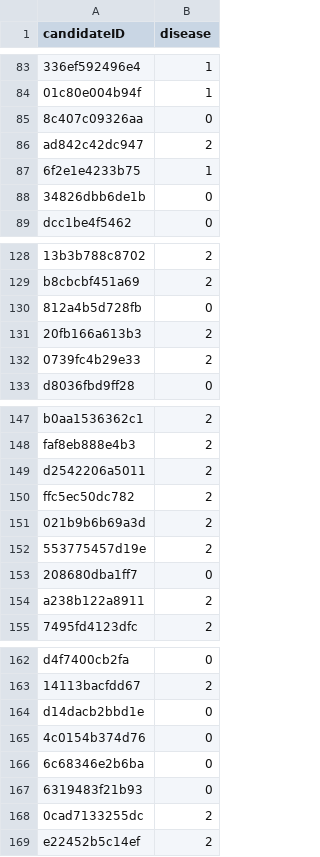
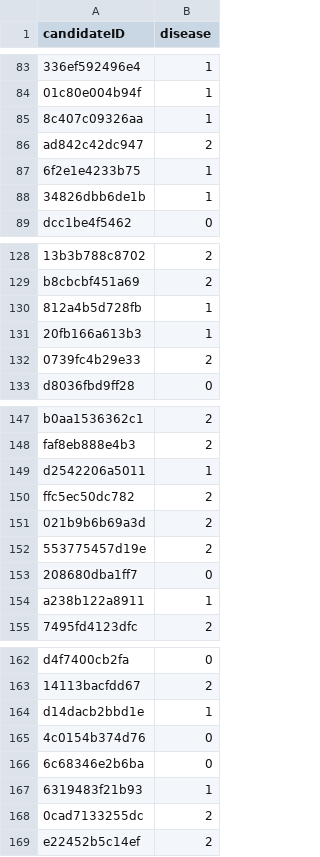
Before and after one commit to csera5/MedicalSoundClassification, a CSV file: submission.csv, drawn as a sheet; only a part is shown, gaps mark what is left out; the diff covers the shown part only; the diff names each change by its address in the sheet, - before the commit and + after, or states it on an @@ line.

```diff
--- a/submission.csv
+++ b/submission.csv
-B85 (disease): 0
+B85 (disease): 1
-B88 (disease): 0
+B88 (disease): 1
-B130 (disease): 0
+B130 (disease): 1
-B131 (disease): 2
+B131 (disease): 1
-B149 (disease): 2
+B149 (disease): 1
-B154 (disease): 2
+B154 (disease): 1
-B164 (disease): 0
+B164 (disease): 1
-B167 (disease): 0
+B167 (disease): 1
```
Also changed, not shown: 30 edited cells elsewhere in this file, 2 other files.
